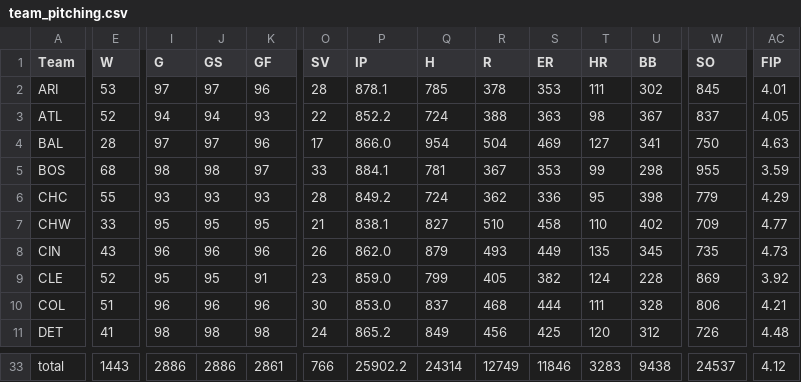
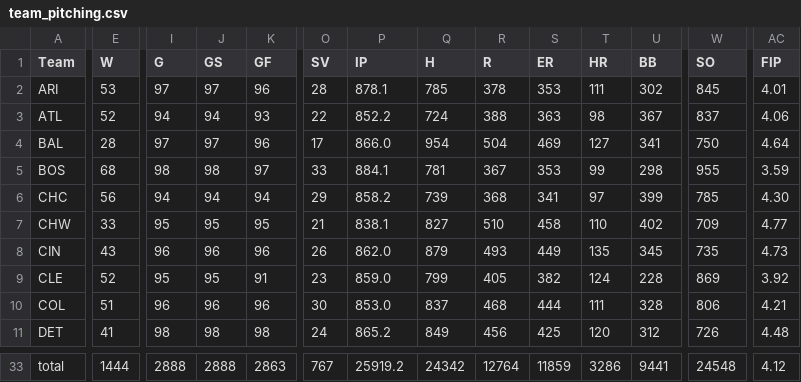
Before and after one commit to EGoms/baseball, a CSV file: team_pitching.csv, drawn as a sheet; only a part is shown, gaps mark what is left out; the diff covers the shown part only; the diff names each change by its address in the sheet, - before the commit and + after, or states it on an @@ line.

```diff
--- a/team_pitching.csv
+++ b/team_pitching.csv
-AC3 (FIP): 4.05
+AC3 (FIP): 4.06
-AC4 (FIP): 4.63
+AC4 (FIP): 4.64
-E6 (W): 55
+E6 (W): 56
-I6 (G): 93
+I6 (G): 94
-J6 (GS): 93
+J6 (GS): 94
-K6 (GF): 93
+K6 (GF): 94
-O6 (SV): 28
+O6 (SV): 29
-P6 (IP): 849.2
+P6 (IP): 858.2
-Q6 (H): 724
+Q6 (H): 739
-R6 (R): 362
+R6 (R): 368
-S6 (ER): 336
+S6 (ER): 341
-T6 (HR): 95
+T6 (HR): 97
-U6 (BB): 398
+U6 (BB): 399
-W6 (SO): 779
+W6 (SO): 785
-AC6 (FIP): 4.29
+AC6 (FIP): 4.30
-E33 (W): 1443
+E33 (W): 1444
-I33 (G): 2886
+I33 (G): 2888
-J33 (GS): 2886
+J33 (GS): 2888
-K33 (GF): 2861
+K33 (GF): 2863
-O33 (SV): 766
+O33 (SV): 767
-P33 (IP): 25902.2
+P33 (IP): 25919.2
-Q33 (H): 24314
+Q33 (H): 24342
-R33 (R): 12749
+R33 (R): 12764
-S33 (ER): 11846
+S33 (ER): 11859
-T33 (HR): 3283
+T33 (HR): 3286
-U33 (BB): 9438
+U33 (BB): 9441
-W33 (SO): 24537
+W33 (SO): 24548
```
Also changed, not shown: 47 edited cells elsewhere in this file, batting.csv, pitching.csv, 2 other files.
